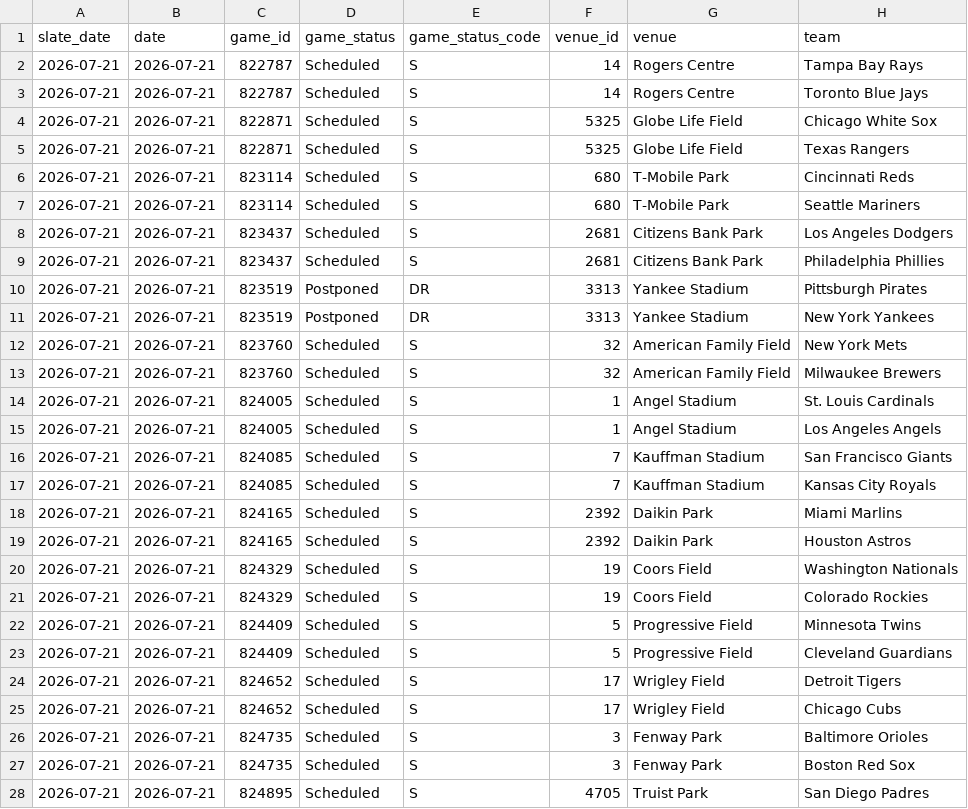
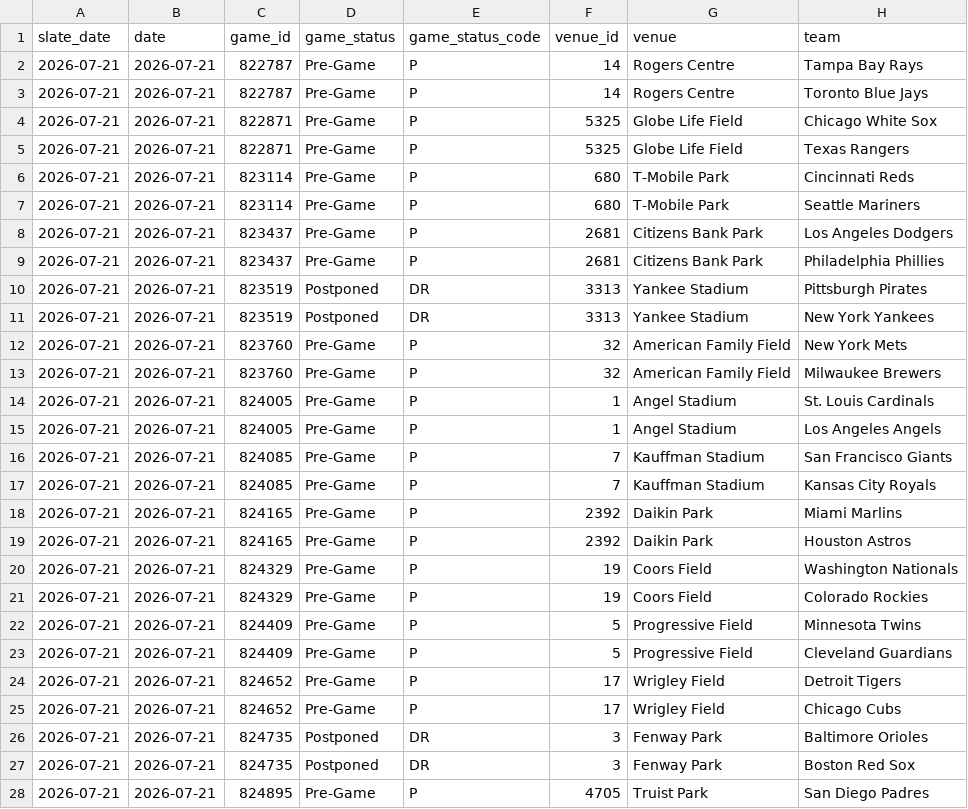
Before and after one commit to judebollera75-ops/mlb-ai-model, a CSV file: data/final/master_dataset.csv, drawn as a sheet; only a part is shown; the diff covers the shown part only; the diff names each change by its address in the sheet, - before the commit and + after, or states it on an @@ line.

```diff
--- a/data/final/master_dataset.csv
+++ b/data/final/master_dataset.csv
-D2:D9 (game_status): Scheduled
+D2:D9 (game_status): Pre-Game
-E2:E9 (game_status_code): S
+E2:E9 (game_status_code): P
-D12:D25 (game_status): Scheduled
+D12:D25 (game_status): Pre-Game
-E12:E25 (game_status_code): S
+E12:E25 (game_status_code): P
-D26:D27 (game_status): Scheduled
+D26:D27 (game_status): Postponed
-E26:E27 (game_status_code): S
+E26:E27 (game_status_code): DR
-D28 (game_status): Scheduled
+D28 (game_status): Pre-Game
-E28 (game_status_code): S
+E28 (game_status_code): P
```
Also changed, not shown: 2 edited cells elsewhere in this file, data/hitter_stats/2026-07-21.csv, data/hitters/2026-07-21.csv, 13 other files.
